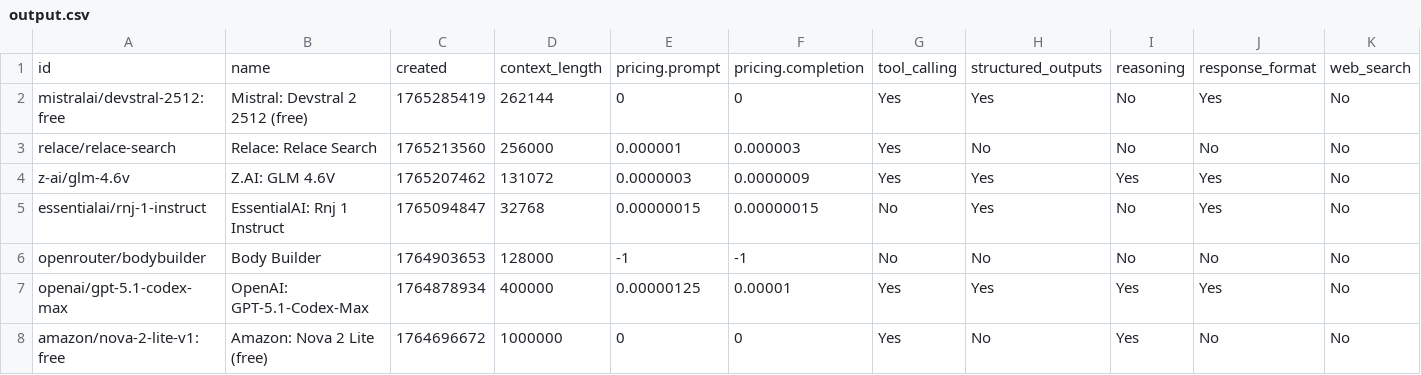
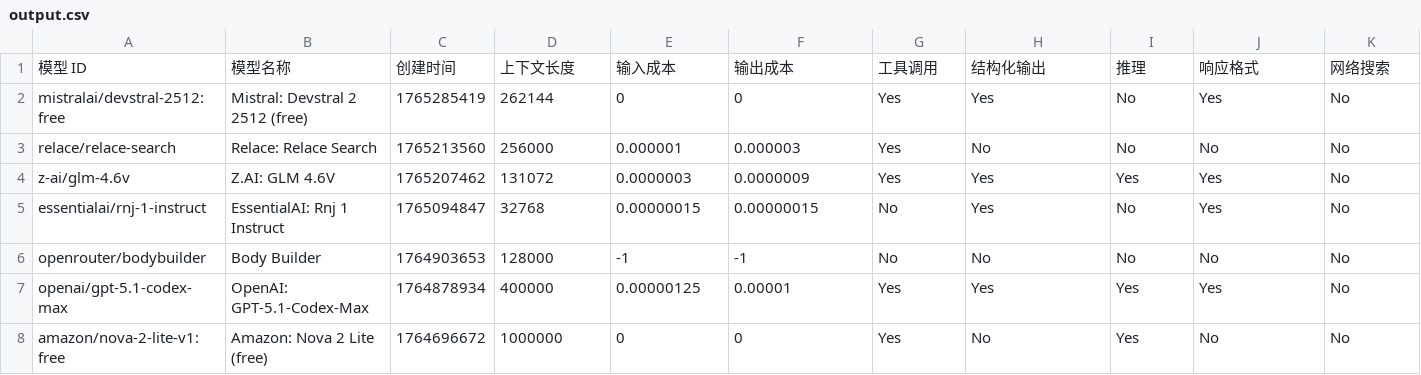
Before and after one commit to Binjian181/MyPages, a CSV file: data/output.csv, drawn as a sheet; only a part is shown; removed rows and columns are numbered as before the commit, all else as after; the diff names each change by its address in the sheet, - before the commit and + after, or states it on an @@ line.

```diff
--- a/data/output.csv
+++ b/data/output.csv
-row 1: id | name | created | context_length | pricing.prompt | pricing.completion | tool_calling | structured_outputs | reasoning | response_format | web_search
+row 1: 模型 ID | 模型名称 | 创建时间 | 上下文长度 | 输入成本 | 输出成本 | 工具调用 | 结构化输出 | 推理 | 响应格式 | 网络搜索
```
Also changed, not shown: 1 other file.
